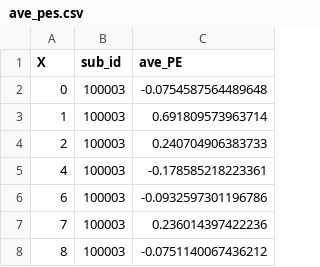
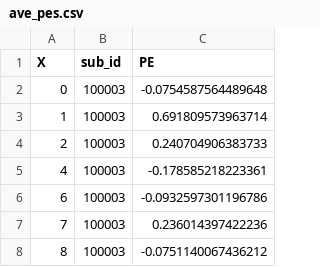
Before and after one commit to zenkavi/DevStudy_ServerScripts, a CSV file: nistats/level_1/ave_pes.csv, drawn as a sheet; only a part is shown.

Commit message:
refactoring level1 s to run using all predicted pe s

```diff
--- a/nistats/level_1/ave_pes.csv
+++ b/nistats/level_1/ave_pes.csv
@@ -1,2 +1,2 @@
-"X","sub_id","ave_PE"
+X,sub_id,PE
 0,100003,-0.0754587564489648
```
Also changed, not shown: 3 other files.
